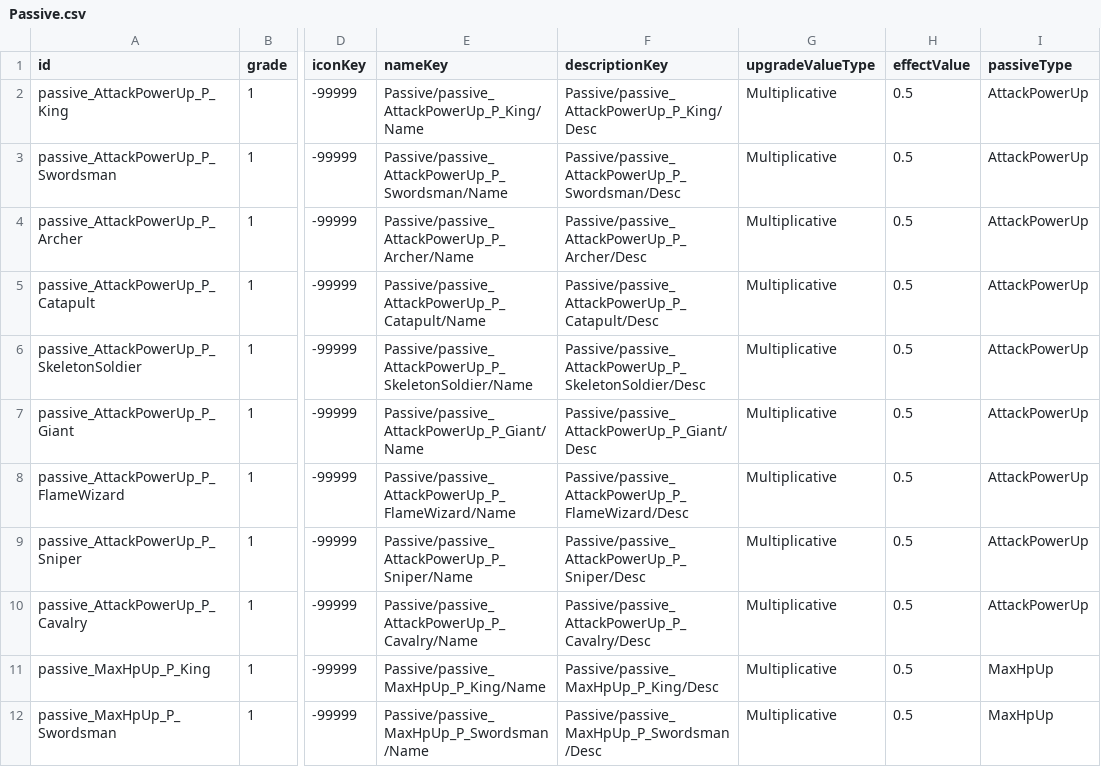
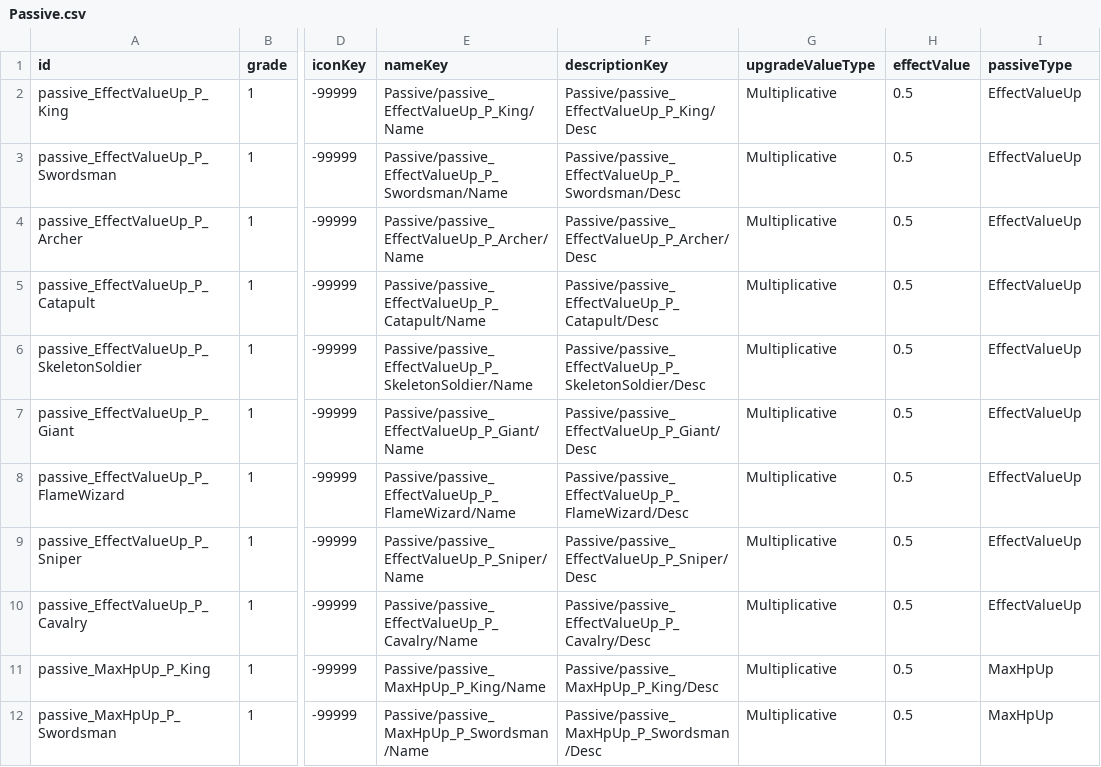
Before and after one commit to AlohaFactory-Dev/SimpleSiege, a CSV file: Assets/Coconut/Configs/Tables/Passive.csv, drawn as a sheet; only a part is shown, gaps mark what is left out; the diff covers the shown part only; the diff names each change by its address in the sheet, - before the commit and + after, or states it on an @@ line.

Commit message:
[기능] Passive 버그 수정

```diff
--- a/Assets/Coconut/Configs/Tables/Passive.csv
+++ b/Assets/Coconut/Configs/Tables/Passive.csv
-A2 (id): passive_AttackPowerUp_P_King
+A2 (id): passive_EffectValueUp_P_King
-E2 (nameKey): Passive/passive_AttackPowerUp_P_King/Name
+E2 (nameKey): Passive/passive_EffectValueUp_P_King/Name
-F2 (descriptionKey): Passive/passive_AttackPowerUp_P_King/Desc
+F2 (descriptionKey): Passive/passive_EffectValueUp_P_King/Desc
-I2:I10 (passiveType): AttackPowerUp
+I2:I10 (passiveType): EffectValueUp
-A3 (id): passive_AttackPowerUp_P_Swordsman
+A3 (id): passive_EffectValueUp_P_Swordsman
-E3 (nameKey): Passive/passive_AttackPowerUp_P_Swordsman/Name
+E3 (nameKey): Passive/passive_EffectValueUp_P_Swordsman/Name
-F3 (descriptionKey): Passive/passive_AttackPowerUp_P_Swordsman/Desc
+F3 (descriptionKey): Passive/passive_EffectValueUp_P_Swordsman/Desc
-A4 (id): passive_AttackPowerUp_P_Archer
+A4 (id): passive_EffectValueUp_P_Archer
-E4 (nameKey): Passive/passive_AttackPowerUp_P_Archer/Name
+E4 (nameKey): Passive/passive_EffectValueUp_P_Archer/Name
-F4 (descriptionKey): Passive/passive_AttackPowerUp_P_Archer/Desc
+F4 (descriptionKey): Passive/passive_EffectValueUp_P_Archer/Desc
-A5 (id): passive_AttackPowerUp_P_Catapult
+A5 (id): passive_EffectValueUp_P_Catapult
-E5 (nameKey): Passive/passive_AttackPowerUp_P_Catapult/Name
+E5 (nameKey): Passive/passive_EffectValueUp_P_Catapult/Name
-F5 (descriptionKey): Passive/passive_AttackPowerUp_P_Catapult/Desc
+F5 (descriptionKey): Passive/passive_EffectValueUp_P_Catapult/Desc
-A6 (id): passive_AttackPowerUp_P_SkeletonSoldier
+A6 (id): passive_EffectValueUp_P_SkeletonSoldier
-E6 (nameKey): Passive/passive_AttackPowerUp_P_SkeletonSoldier/Name
+E6 (nameKey): Passive/passive_EffectValueUp_P_SkeletonSoldier/Name
-F6 (descriptionKey): Passive/passive_AttackPowerUp_P_SkeletonSoldier/Desc
+F6 (descriptionKey): Passive/passive_EffectValueUp_P_SkeletonSoldier/Desc
-A7 (id): passive_AttackPowerUp_P_Giant
+A7 (id): passive_EffectValueUp_P_Giant
-E7 (nameKey): Passive/passive_AttackPowerUp_P_Giant/Name
+E7 (nameKey): Passive/passive_EffectValueUp_P_Giant/Name
-F7 (descriptionKey): Passive/passive_AttackPowerUp_P_Giant/Desc
+F7 (descriptionKey): Passive/passive_EffectValueUp_P_Giant/Desc
-A8 (id): passive_AttackPowerUp_P_FlameWizard
+A8 (id): passive_EffectValueUp_P_FlameWizard
-E8 (nameKey): Passive/passive_AttackPowerUp_P_FlameWizard/Name
+E8 (nameKey): Passive/passive_EffectValueUp_P_FlameWizard/Name
-F8 (descriptionKey): Passive/passive_AttackPowerUp_P_FlameWizard/Desc
+F8 (descriptionKey): Passive/passive_EffectValueUp_P_FlameWizard/Desc
-A9 (id): passive_AttackPowerUp_P_Sniper
+A9 (id): passive_EffectValueUp_P_Sniper
-E9 (nameKey): Passive/passive_AttackPowerUp_P_Sniper/Name
+E9 (nameKey): Passive/passive_EffectValueUp_P_Sniper/Name
-F9 (descriptionKey): Passive/passive_AttackPowerUp_P_Sniper/Desc
+F9 (descriptionKey): Passive/passive_EffectValueUp_P_Sniper/Desc
-A10 (id): passive_AttackPowerUp_P_Cavalry
+A10 (id): passive_EffectValueUp_P_Cavalry
-E10 (nameKey): Passive/passive_AttackPowerUp_P_Cavalry/Name
+E10 (nameKey): Passive/passive_EffectValueUp_P_Cavalry/Name
-F10 (descriptionKey): Passive/passive_AttackPowerUp_P_Cavalry/Desc
+F10 (descriptionKey): Passive/passive_EffectValueUp_P_Cavalry/Desc
```
Also changed, not shown: 7 edited cells elsewhere in this file, Assets/Coconut/Configs/Tables/Unit.csv, 35 other files.
